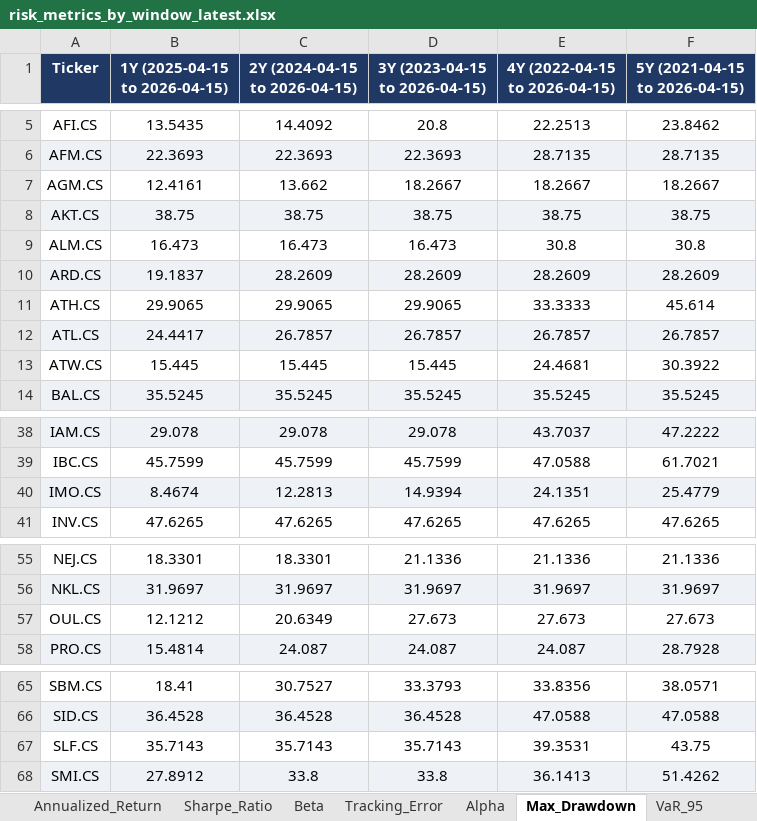
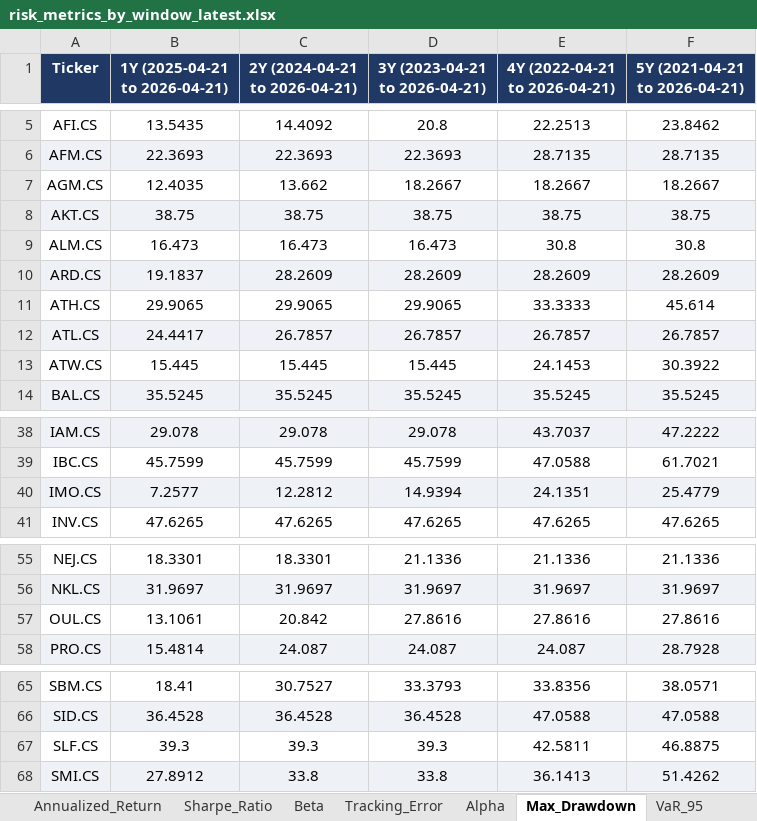
Before and after one commit to akrammarouane1937-source/Alphavest, an Excel workbook: data/risk_metrics_by_window_latest.xlsx, sheet Max_Drawdown, drawn as a sheet; only a part is shown, gaps mark what is left out; values as stored, in another font and other column widths than the file's, no borders; the diff covers the shown part only; the diff names each change by its address in the sheet, - before the commit and + after, or states it on an @@ line.

```diff
--- a/data/risk_metrics_by_window_latest.xlsx (sheet Max_Drawdown)
+++ b/data/risk_metrics_by_window_latest.xlsx (sheet Max_Drawdown)
-B1: 1Y (2025-04-15 to 2026-04-15)
+B1: 1Y (2025-04-21 to 2026-04-21)
-C1: 2Y (2024-04-15 to 2026-04-15)
+C1: 2Y (2024-04-21 to 2026-04-21)
-D1: 3Y (2023-04-15 to 2026-04-15)
+D1: 3Y (2023-04-21 to 2026-04-21)
-E1: 4Y (2022-04-15 to 2026-04-15)
+E1: 4Y (2022-04-21 to 2026-04-21)
-F1: 5Y (2021-04-15 to 2026-04-15)
+F1: 5Y (2021-04-21 to 2026-04-21)
-B7 (1Y (2025-04-21 to 2026-04-21)): 12.4161
+B7 (1Y (2025-04-21 to 2026-04-21)): 12.4035
-E13 (4Y (2022-04-21 to 2026-04-21)): 24.4681
+E13 (4Y (2022-04-21 to 2026-04-21)): 24.1453
-B40 (1Y (2025-04-21 to 2026-04-21)): 8.4674
+B40 (1Y (2025-04-21 to 2026-04-21)): 7.2577
-C40 (2Y (2024-04-21 to 2026-04-21)): 12.2813
+C40 (2Y (2024-04-21 to 2026-04-21)): 12.2812
-B57 (1Y (2025-04-21 to 2026-04-21)): 12.1212
+B57 (1Y (2025-04-21 to 2026-04-21)): 13.1061
-C57 (2Y (2024-04-21 to 2026-04-21)): 20.6349
+C57 (2Y (2024-04-21 to 2026-04-21)): 20.842
-D57 (3Y (2023-04-21 to 2026-04-21)): 27.673
+D57 (3Y (2023-04-21 to 2026-04-21)): 27.8616
-E57 (4Y (2022-04-21 to 2026-04-21)): 27.673
+E57 (4Y (2022-04-21 to 2026-04-21)): 27.8616
-F57 (5Y (2021-04-21 to 2026-04-21)): 27.673
+F57 (5Y (2021-04-21 to 2026-04-21)): 27.8616
-B67 (1Y (2025-04-21 to 2026-04-21)): 35.7143
+B67 (1Y (2025-04-21 to 2026-04-21)): 39.3
-C67 (2Y (2024-04-21 to 2026-04-21)): 35.7143
+C67 (2Y (2024-04-21 to 2026-04-21)): 39.3
-D67 (3Y (2023-04-21 to 2026-04-21)): 35.7143
+D67 (3Y (2023-04-21 to 2026-04-21)): 39.3
-E67 (4Y (2022-04-21 to 2026-04-21)): 39.3531
+E67 (4Y (2022-04-21 to 2026-04-21)): 42.5811
-F67 (5Y (2021-04-21 to 2026-04-21)): 43.75
+F67 (5Y (2021-04-21 to 2026-04-21)): 46.8875
```
Also changed, not shown: 3 edited cells elsewhere in this sheet, sheet Daily_Returns, sheet Annualized_Volatility, sheet Tracking_Error, sheet Annualized_Return, sheet Sharpe_Ratio, sheet Alpha, 4 more sheets, data/portfolio_metrics_latest.xlsx.
